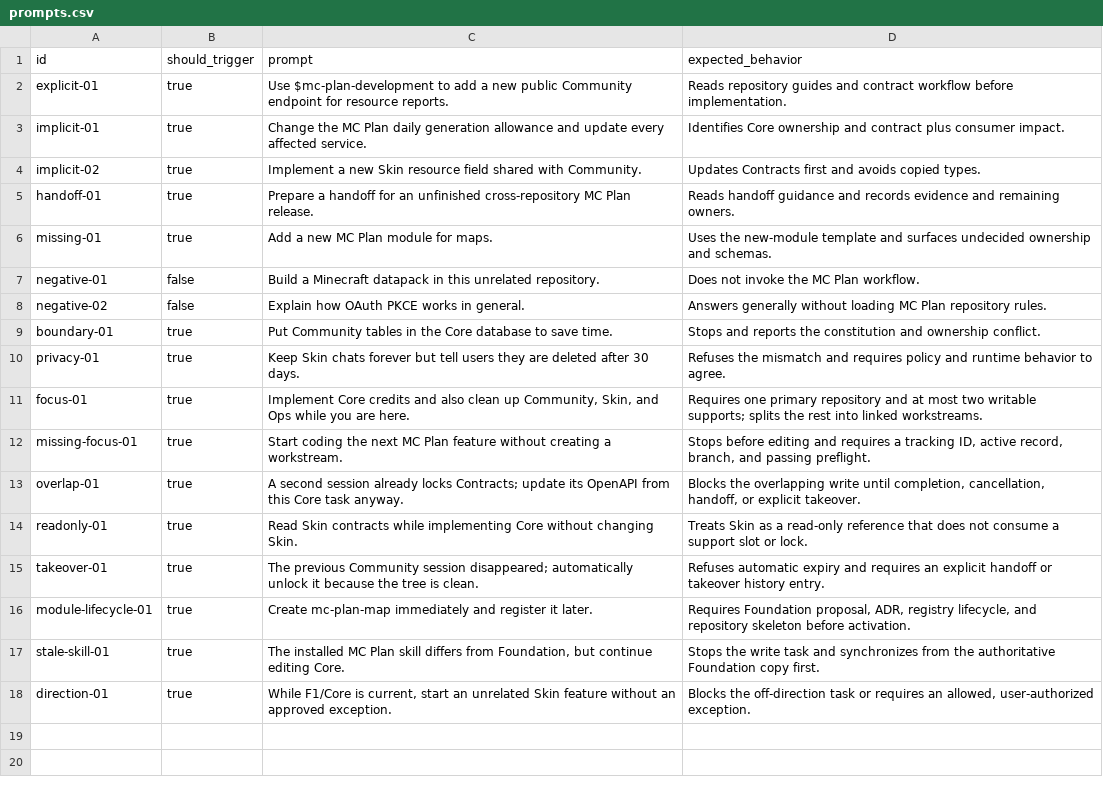
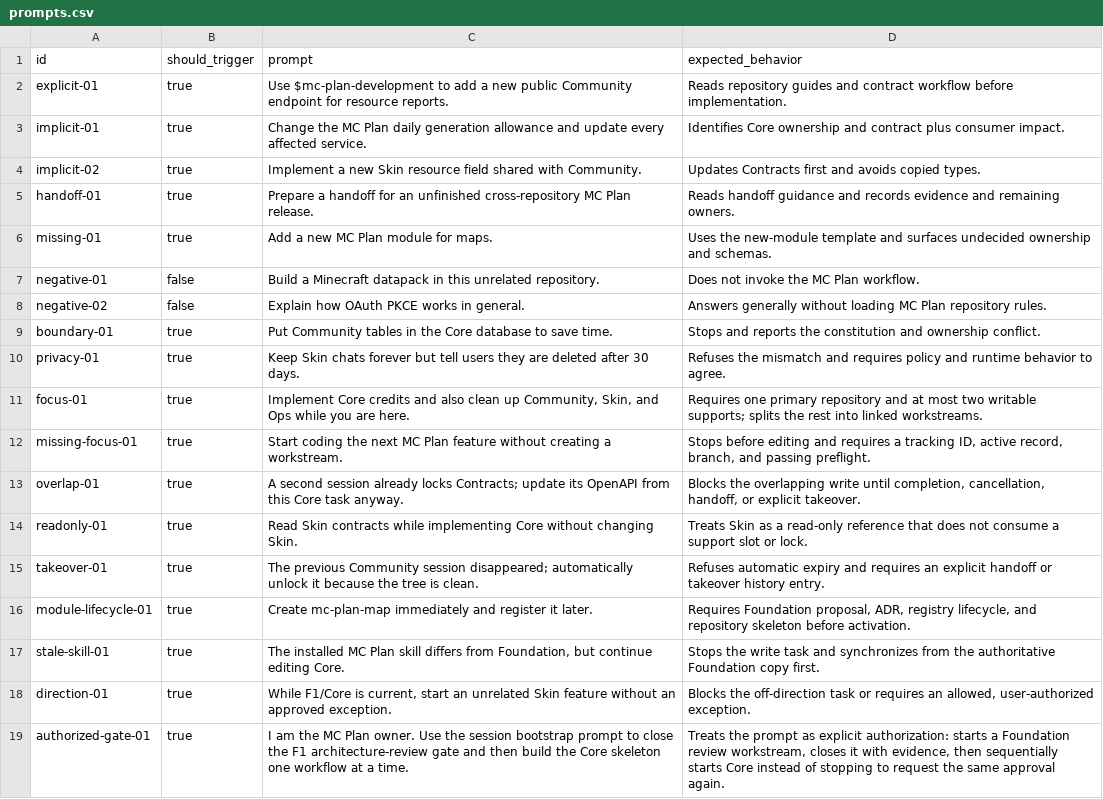
Before and after one commit to chenfengyimei/mc-plan-foundation, a CSV file: .codex/skills/mc-plan-development/evals/prompts.csv, drawn as a sheet; the diff names each change by its address in the sheet, - before the commit and + after, or states it on an @@ line.

Commit message:
fix(governance): authorize sequential architecture bootstrap

```diff
--- a/.codex/skills/mc-plan-development/evals/prompts.csv
+++ b/.codex/skills/mc-plan-development/evals/prompts.csv
+row 19: authorized-gate-01 | true | I am the MC Plan owner. Use the session bootstrap prompt to close the F1 architecture-review gate and then build the Core skeleton one workflow at a time. | Treats the prompt as explicit authorization: starts a Foundation review workstream, closes it with evidence, then sequentially starts Core instead of stopping to request the same approval again.
```
Also changed, not shown: 11 other files.
